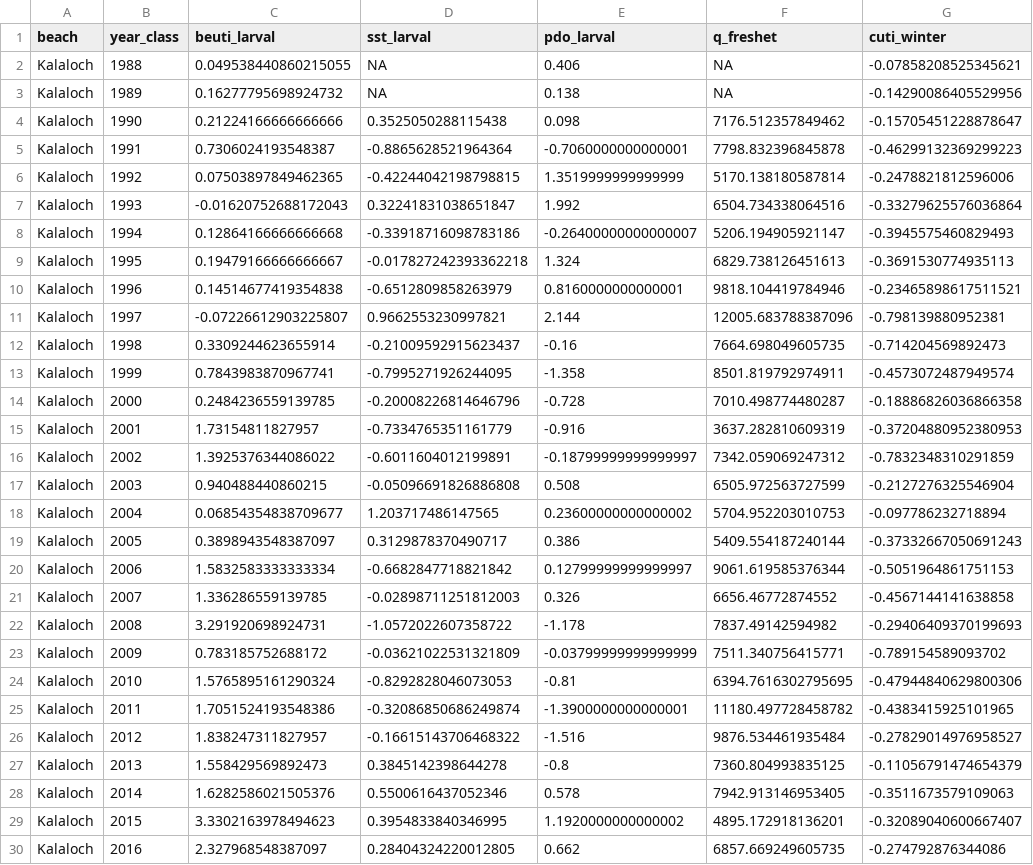
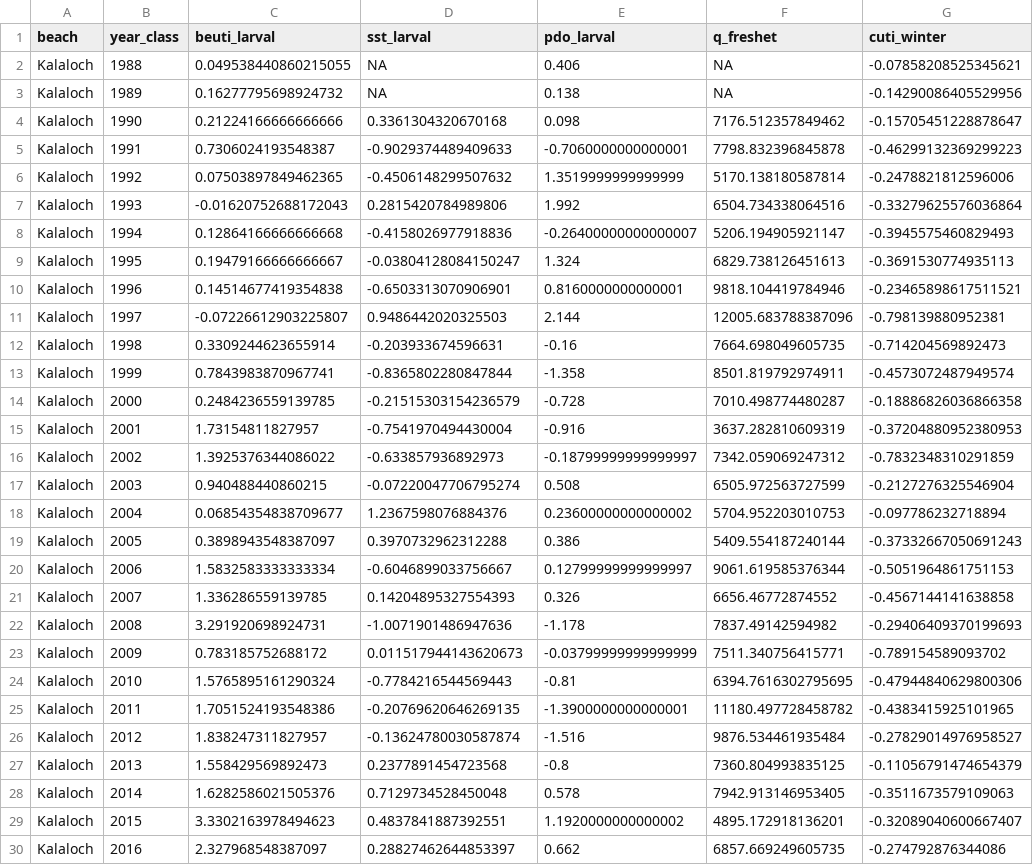
Before and after one commit to mattgeorgephd/razor-clam-recruitment-analysis, a CSV file: 02_data/derived/cohort_table.csv, drawn as a sheet; only a part is shown; the diff covers the shown part only; the diff names each change by its address in the sheet, - before the commit and + after, or states it on an @@ line.

```diff
--- a/02_data/derived/cohort_table.csv
+++ b/02_data/derived/cohort_table.csv
-D4 (sst_larval): 0.3525050288115438
+D4 (sst_larval): 0.3361304320670168
-D5 (sst_larval): -0.8865628521964364
+D5 (sst_larval): -0.9029374489409633
-D6 (sst_larval): -0.42244042198798815
+D6 (sst_larval): -0.4506148299507632
-D7 (sst_larval): 0.32241831038651847
+D7 (sst_larval): 0.2815420784989806
-D8 (sst_larval): -0.33918716098783186
+D8 (sst_larval): -0.4158026977918836
-D9 (sst_larval): -0.017827242393362218
+D9 (sst_larval): -0.03804128084150247
-D10 (sst_larval): -0.6512809858263979
+D10 (sst_larval): -0.6503313070906901
-D11 (sst_larval): 0.9662553230997821
+D11 (sst_larval): 0.9486442020325503
-D12 (sst_larval): -0.21009592915623437
+D12 (sst_larval): -0.203933674596631
-D13 (sst_larval): -0.7995271926244095
+D13 (sst_larval): -0.8365802280847844
-D14 (sst_larval): -0.20008226814646796
+D14 (sst_larval): -0.21515303154236579
-D15 (sst_larval): -0.7334765351161779
+D15 (sst_larval): -0.7541970494430004
-D16 (sst_larval): -0.6011604012199891
+D16 (sst_larval): -0.633857936892973
-D17 (sst_larval): -0.05096691826886808
+D17 (sst_larval): -0.07220047706795274
-D18 (sst_larval): 1.203717486147565
+D18 (sst_larval): 1.2367598076884376
-D19 (sst_larval): 0.3129878370490717
+D19 (sst_larval): 0.3970732962312288
-D20 (sst_larval): -0.6682847718821842
+D20 (sst_larval): -0.6046899033756667
-D21 (sst_larval): -0.02898711251812003
+D21 (sst_larval): 0.14204895327554393
-D22 (sst_larval): -1.0572022607358722
+D22 (sst_larval): -1.0071901486947636
-D23 (sst_larval): -0.03621022531321809
+D23 (sst_larval): 0.011517944143620673
-D24 (sst_larval): -0.8292828046073053
+D24 (sst_larval): -0.7784216544569443
-D25 (sst_larval): -0.32086850686249874
+D25 (sst_larval): -0.20769620646269135
-D26 (sst_larval): -0.16615143706468322
+D26 (sst_larval): -0.13624780030587874
-D27 (sst_larval): 0.3845142398644278
+D27 (sst_larval): 0.2377891454723568
-D28 (sst_larval): 0.5500616437052346
+D28 (sst_larval): 0.7129734528450048
-D29 (sst_larval): 0.3954833840346995
+D29 (sst_larval): 0.4837841887392551
-D30 (sst_larval): 0.28404324220012805
+D30 (sst_larval): 0.28827462644853397
```
Also changed, not shown: 148 edited cells elsewhere in this file, 03_analyses/robust-reanalysis/tables/confirmatory_by_beach.csv, 03_analyses/robust-reanalysis/tables/confirmatory_full_model.csv, 53 other files.
